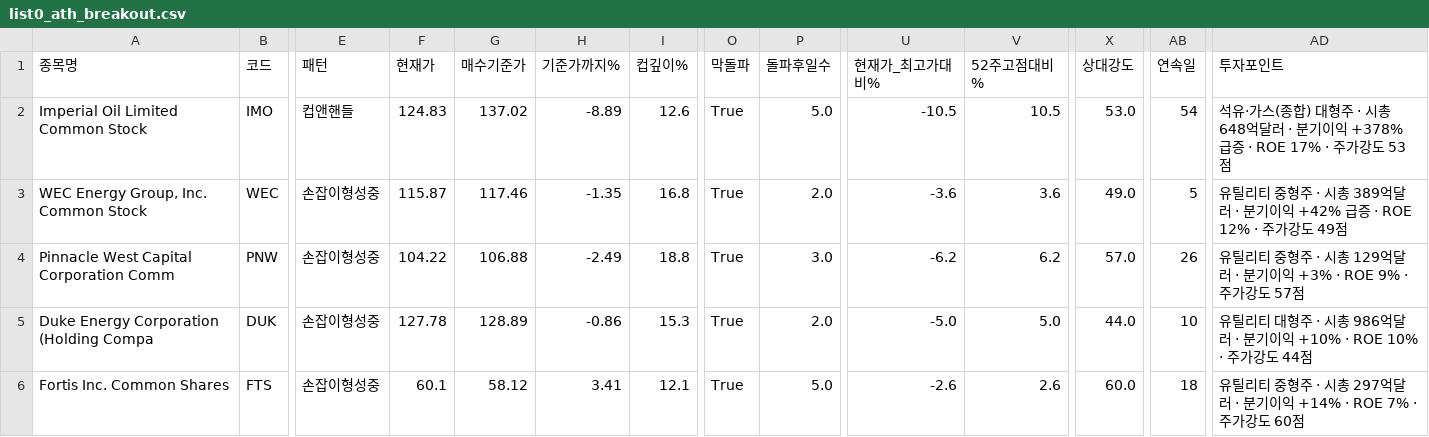
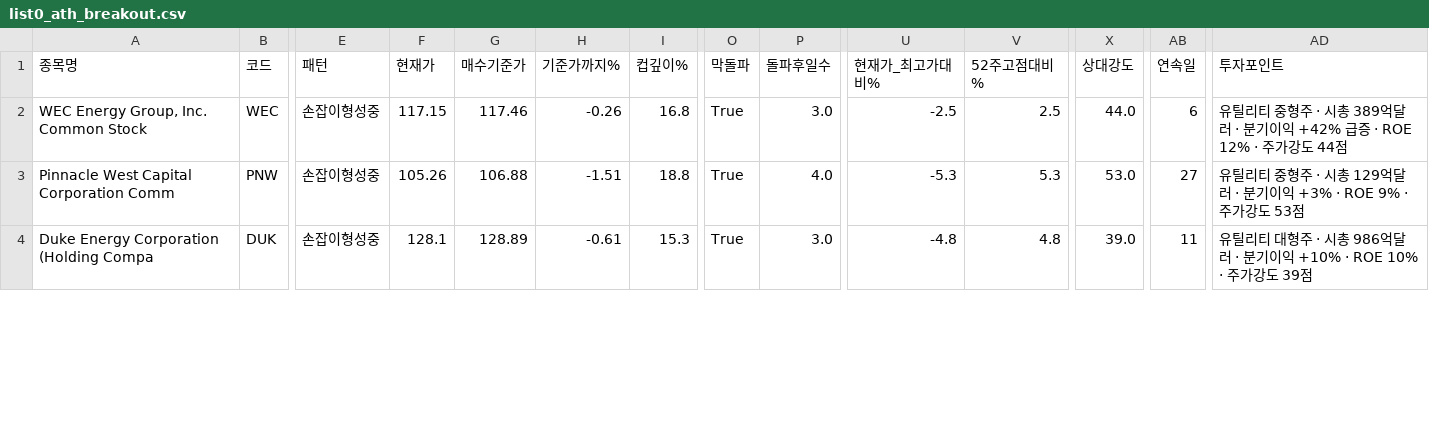
Before and after one commit to chkchp0702-spec/Cup, a CSV file: results/list0_ath_breakout.csv, drawn as a sheet; only a part is shown, gaps mark what is left out; removed rows and columns are numbered as before the commit, all else as after; rows hold the shown columns only; the diff covers the shown part only; the diff names each change by its address in the sheet, - before the commit and + after, or states it on an @@ line.

```diff
--- a/results/list0_ath_breakout.csv
+++ b/results/list0_ath_breakout.csv
-row 2: Imperial Oil Limited Common Stock | IMO | 컵앤핸들 | 124.83 | 137.02 | -8.89 | 12.6 | True | 5.0 | -10.5 | 10.5 | 53.0 | 54 | 석유·가스(종합) 대형주 · 시총 648억달러 · 분기이익 +378% 급증 · ROE 17% · 주가강도 53점
-F2 (현재가): 115.87
+F2 (현재가): 117.15
-H2 (기준가까지%): -1.35
+H2 (기준가까지%): -0.26
-P2 (돌파후일수): 2.0
+P2 (돌파후일수): 3.0
-U2 (현재가_최고가대비%): -3.6
+U2 (현재가_최고가대비%): -2.5
-V2 (52주고점대비%): 3.6
+V2 (52주고점대비%): 2.5
-X2 (상대강도): 49.0
+X2 (상대강도): 44.0
-AB2 (연속일): 5
+AB2 (연속일): 6
-AD2 (투자포인트): …가강도 49점
+AD2 (투자포인트): …가강도 44점
-F3 (현재가): 104.22
+F3 (현재가): 105.26
-H3 (기준가까지%): -2.49
+H3 (기준가까지%): -1.51
-P3 (돌파후일수): 3.0
+P3 (돌파후일수): 4.0
-U3 (현재가_최고가대비%): -6.2
+U3 (현재가_최고가대비%): -5.3
-V3 (52주고점대비%): 6.2
+V3 (52주고점대비%): 5.3
-X3 (상대강도): 57.0
+X3 (상대강도): 53.0
-AB3 (연속일): 26
+AB3 (연속일): 27
-AD3 (투자포인트): …가강도 57점
+AD3 (투자포인트): …가강도 53점
-F4 (현재가): 127.78
+F4 (현재가): 128.1
-H4 (기준가까지%): -0.86
+H4 (기준가까지%): -0.61
-P4 (돌파후일수): 2.0
+P4 (돌파후일수): 3.0
-U4 (현재가_최고가대비%): -5.0
+U4 (현재가_최고가대비%): -4.8
-V4 (52주고점대비%): 5.0
+V4 (52주고점대비%): 4.8
-X4 (상대강도): 44.0
+X4 (상대강도): 39.0
-AB4 (연속일): 10
+AB4 (연속일): 11
-AD4 (투자포인트): …가강도 44점
+AD4 (투자포인트): …가강도 39점
-row 6: Fortis Inc. Common Shares | FTS | 손잡이형성중 | 60.1 | 58.12 | 3.41 | 12.1 | True | 5.0 | -2.6 | 2.6 | 60.0 | 18 | 유틸리티 중형주 · 시총 297억달러 · 분기이익 +14% · ROE 7% · 주가강도 60점
```
Also changed, not shown: 1 added row and 27 edited cells elsewhere in this file, results/list1_cup.csv, results/list2_canslim_cup.csv, 11 other files.
